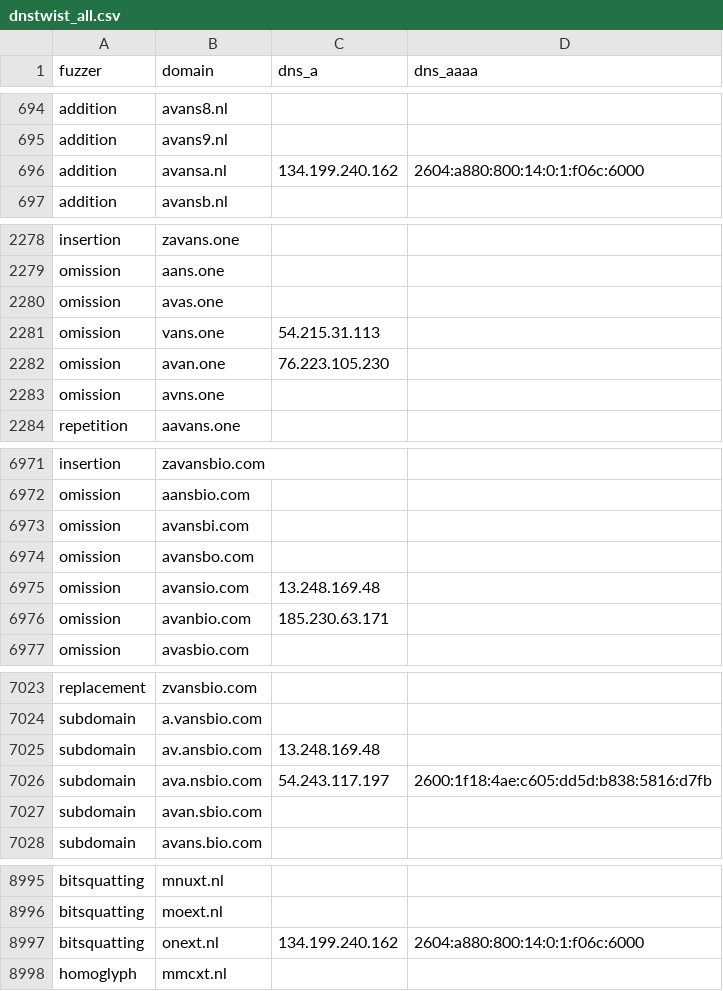
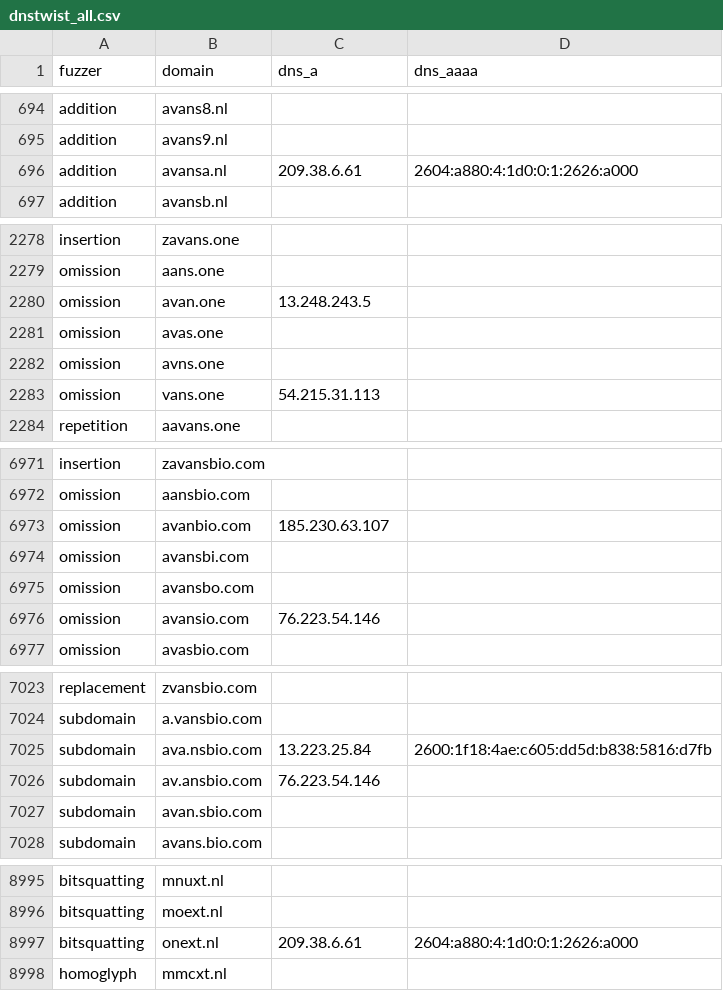
Before and after one commit to kqlen/Lists, a CSV file: DNSTWIST/data/dnstwist_all.csv, drawn as a sheet; only a part is shown, gaps mark what is left out; the diff covers the shown part only.

```diff
--- a/DNSTWIST/data/dnstwist_all.csv
+++ b/DNSTWIST/data/dnstwist_all.csv
@@ -695,3 +695,3 @@ addition,avans8.nl,,
 addition,avans9.nl,,
-addition,avansa.nl,134.199.240.162,2604:a880:800:14:0:1:f06c:6000
+addition,avansa.nl,209.38.6.61,2604:a880:4:1d0:0:1:2626:a000
 addition,avansb.nl,,
@@ -2279,6 +2279,6 @@ insertion,zavans.one,
 omission,aans.one,
+omission,avan.one,13.248.243.5
 omission,avas.one,
-omission,vans.one,54.215.31.113
-omission,avan.one,76.223.105.230
 omission,avns.one,
+omission,vans.one,54.215.31.113
 repetition,aavans.one,
@@ -6972,6 +6972,6 @@ insertion,zavansbio.com,,
 omission,aansbio.com,,
+omission,avanbio.com,185.230.63.107,
 omission,avansbi.com,,
 omission,avansbo.com,,
-omission,avansio.com,13.248.169.48,
-omission,avanbio.com,185.230.63.171,
+omission,avansio.com,76.223.54.146,
 omission,avasbio.com,,
@@ -7024,4 +7024,4 @@ replacement,zvansbio.com,,
 subdomain,a.vansbio.com,,
-subdomain,av.ansbio.com,13.248.169.48,
-subdomain,ava.nsbio.com,54.243.117.197,2600:1f18:4ae:c605:dd5d:b838:5816:d7fb
+subdomain,ava.nsbio.com,13.223.25.84,2600:1f18:4ae:c605:dd5d:b838:5816:d7fb
+subdomain,av.ansbio.com,76.223.54.146,
 subdomain,avan.sbio.com,,
@@ -8996,3 +8996,3 @@ bitsquatting,mnuxt.nl,,
 bitsquatting,moext.nl,,
-bitsquatting,onext.nl,134.199.240.162,2604:a880:800:14:0:1:f06c:6000
+bitsquatting,onext.nl,209.38.6.61,2604:a880:4:1d0:0:1:2626:a000
 homoglyph,mmcxt.nl,,
```
Also changed, not shown: 4 added rows, 4 removed rows, 8 moved rows and 2 edited cells elsewhere in this file.
